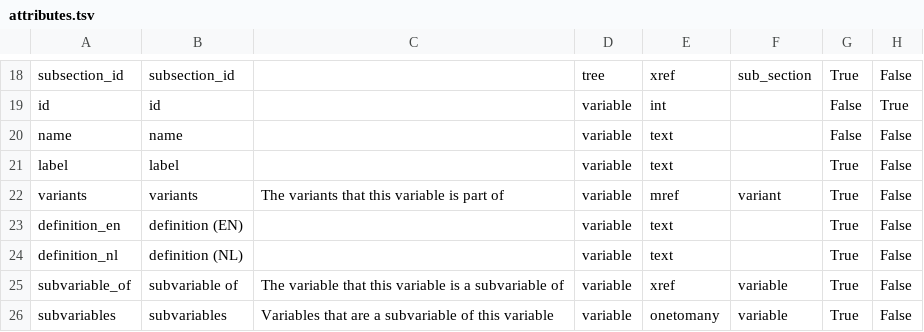
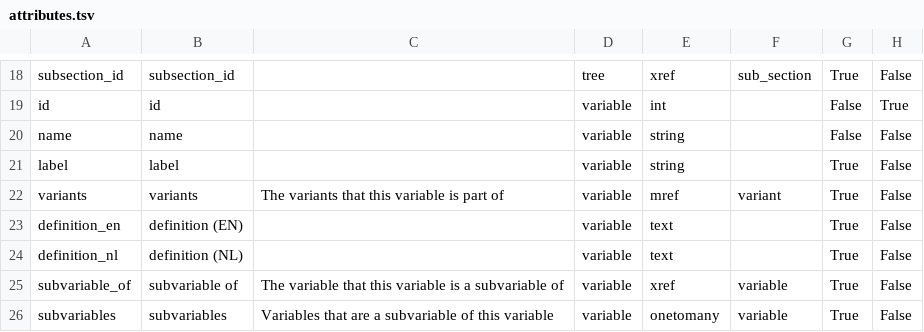
Before and after one commit to molgenis/molgenis-py-lifelines-transform, a TSV file: meta/attributes.tsv, drawn as a sheet; only a part is shown, gaps mark what is left out; the diff names each change by its address in the sheet, - before the commit and + after, or states it on an @@ line.

Commit message:
feat: modify data model to accomodate string/text search
* The name and label fields switched to type string
* Separate transform, upload and download actions

```diff
--- a/meta/attributes.tsv
+++ b/meta/attributes.tsv
-E20:E21: text
+E20:E21: string
```
Also changed, not shown: 5 other files.
